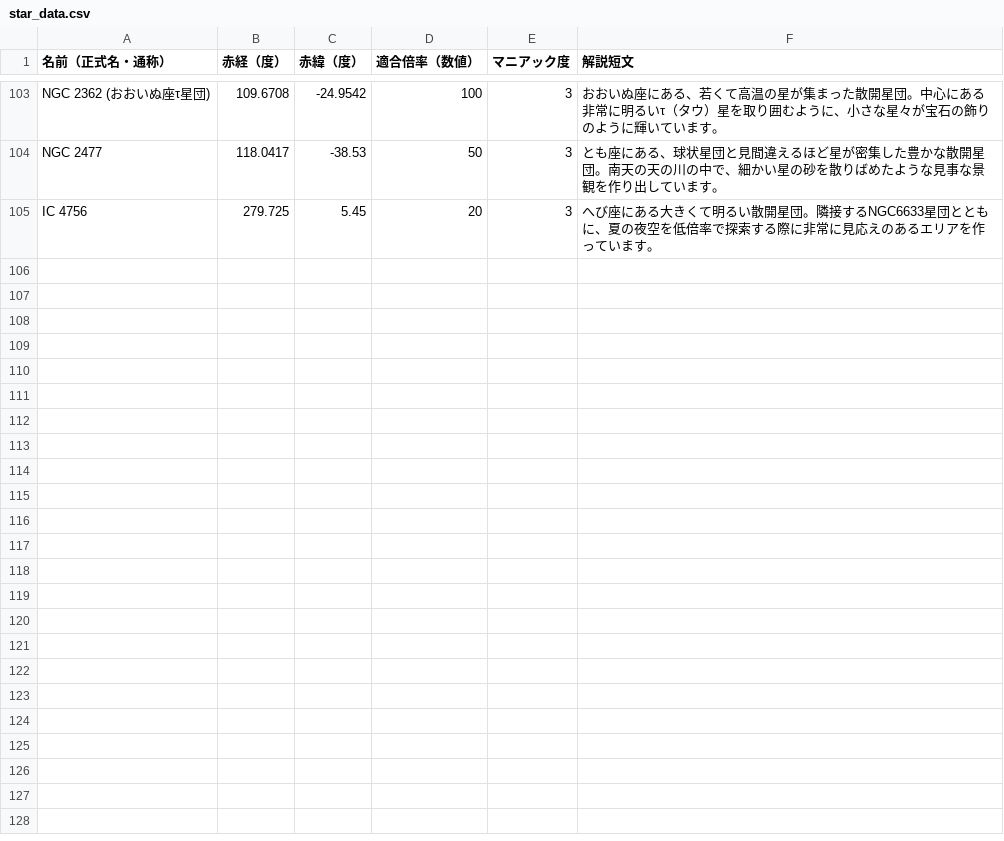
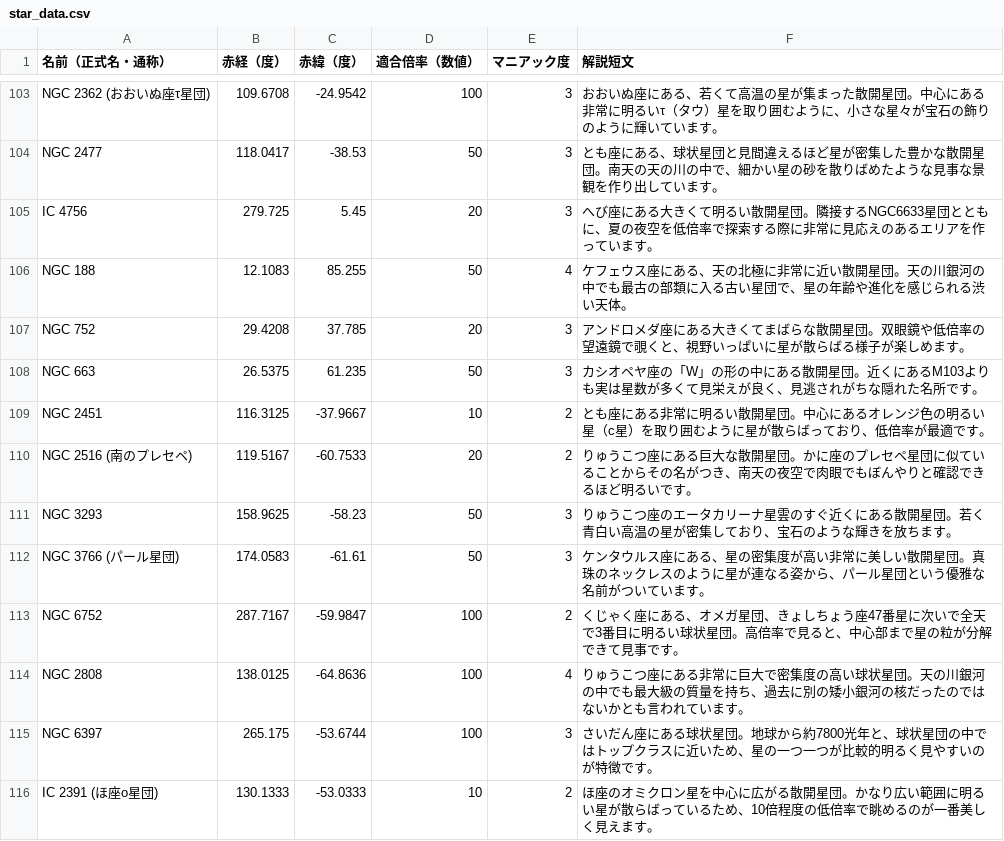
Before and after one commit to mitake-h/MillionSkyStarData, a CSV file: star_data.csv, drawn as a sheet; only a part is shown, gaps mark what is left out; the diff covers the shown part only.

Commit message:
追加

```diff
--- a/star_data.csv
+++ b/star_data.csv
@@ -105 +105,12 @@ NGC 2477,118.0417,-38.53,50,3,とも座にある、球状星団と見間違え
 IC 4756,279.725,5.45,20,3,へび座にある大きくて明るい散開星団。隣接するNGC6633星団とともに、夏の夜空を低倍率で探索する際に非常に見応えのあるエリアを作っています。
+NGC 188,12.1083,85.255,50,4,ケフェウス座にある、天の北極に非常に近い散開星団。天の川銀河の中でも最古の部類に入る古い星団で、星の年齢や進化を感じられる渋い天体。
+NGC 752,29.4208,37.785,20,3,アンドロメダ座にある大きくてまばらな散開星団。双眼鏡や低倍率の望遠鏡で覗くと、視野いっぱいに星が散らばる様子が楽しめます。
+NGC 663,26.5375,61.235,50,3,カシオペヤ座の「W」の形の中にある散開星団。近くにあるM103よりも実は星数が多くて見栄えが良く、見逃されがちな隠れた名所です。
+NGC 2451,116.3125,-37.9667,10,2,とも座にある非常に明るい散開星団。中心にあるオレンジ色の明るい星（c星）を取り囲むように星が散らばっており、低倍率が最適です。
+NGC 2516 (南のプレセペ),119.5167,-60.7533,20,2,りゅうこつ座にある巨大な散開星団。かに座のプレセペ星団に似ていることからその名がつき、南天の夜空で肉眼でもぼんやりと確認できるほど明るいです。
+NGC 3293,158.9625,-58.23,50,3,りゅうこつ座のエータカリーナ星雲のすぐ近くにある散開星団。若く青白い高温の星が密集しており、宝石のような輝きを放ちます。
+NGC 3766 (パール星団),174.0583,-61.61,50,3,ケンタウルス座にある、星の密集度が高い非常に美しい散開星団。真珠のネックレスのように星が連なる姿から、パール星団という優雅な名前がついています。
+NGC 6752,287.7167,-59.9847,100,2,くじゃく座にある、オメガ星団、きょしちょう座47番星に次いで全天で3番目に明るい球状星団。高倍率で見ると、中心部まで星の粒が分解できて見事です。
+NGC 2808,138.0125,-64.8636,100,4,りゅうこつ座にある非常に巨大で密集度の高い球状星団。天の川銀河の中でも最大級の質量を持ち、過去に別の矮小銀河の核だったのではないかとも言われています。
+NGC 6397,265.175,-53.6744,100,3,さいだん座にある球状星団。地球から約7800光年と、球状星団の中ではトップクラスに近いため、星の一つ一つが比較的明るく見やすいのが特徴です。
+IC 2391 (ほ座ο星団),130.1333,-53.0333,10,2,ほ座のオミクロン星を中心に広がる散開星団。かなり広い範囲に明るい星が散らばっているため、10倍程度の低倍率で眺めるのが一番美しく見えます。
```
Also changed, not shown: 11 added rows elsewhere in this file.
